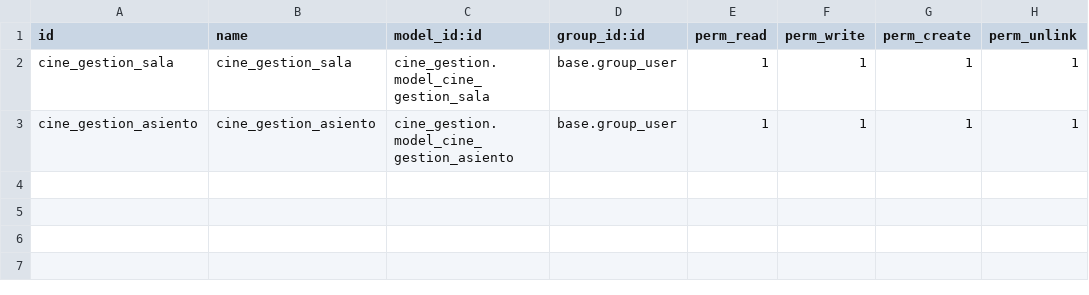
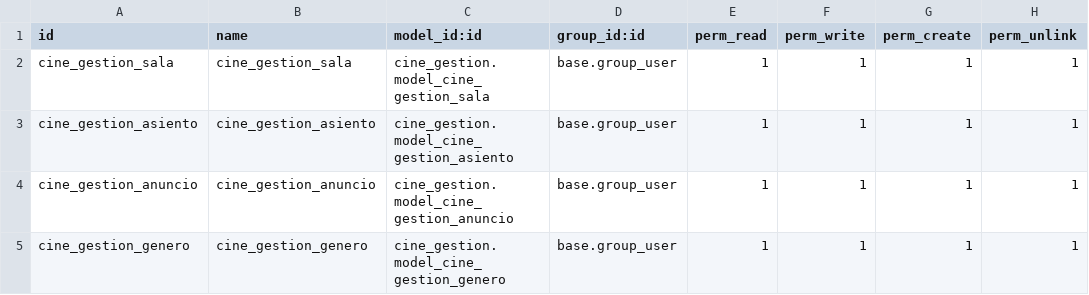
Before and after one commit to fvcarmen/SGE_PFM_CFV, a CSV file: security/ir.model.access.csv, drawn as a sheet.

Commit message:
[NEW] cine_gestion añadido de modelo básico de anuncio y género

```diff
--- a/security/ir.model.access.csv
+++ b/security/ir.model.access.csv
@@ -3 +3,3 @@ cine_gestion_sala,cine_gestion_sala,cine_gestion.model_cine_gestion_sala,base.gr
 cine_gestion_asiento,cine_gestion_asiento,cine_gestion.model_cine_gestion_asiento,base.group_user,1,1,1,1
+cine_gestion_anuncio,cine_gestion_anuncio,cine_gestion.model_cine_gestion_anuncio,base.group_user,1,1,1,1
+cine_gestion_genero,cine_gestion_genero,cine_gestion.model_cine_gestion_genero,base.group_user,1,1,1,1
```
Also changed, not shown: 4 other files.
